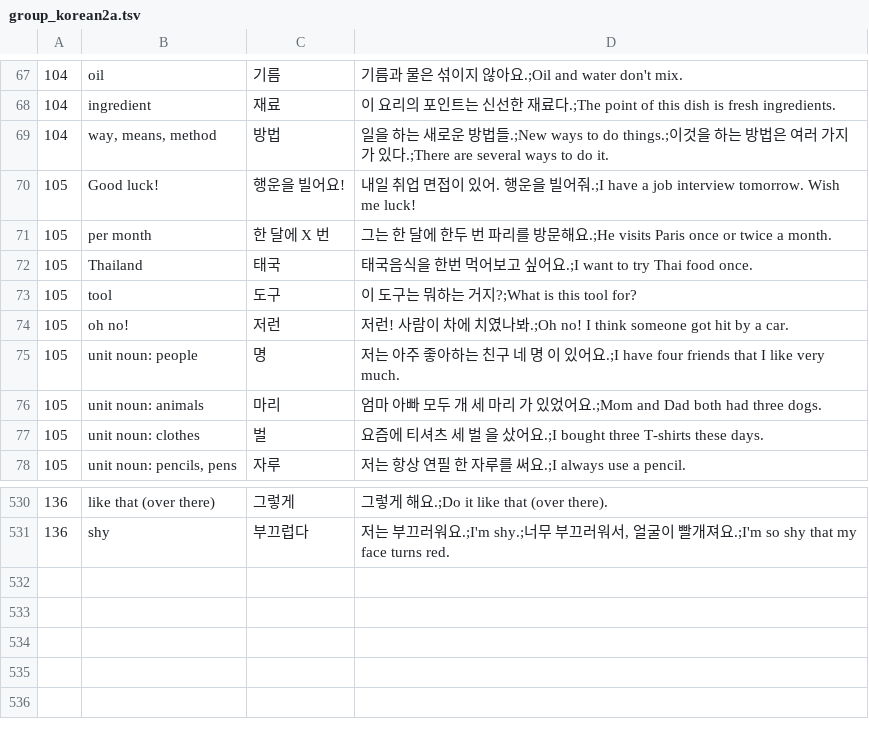
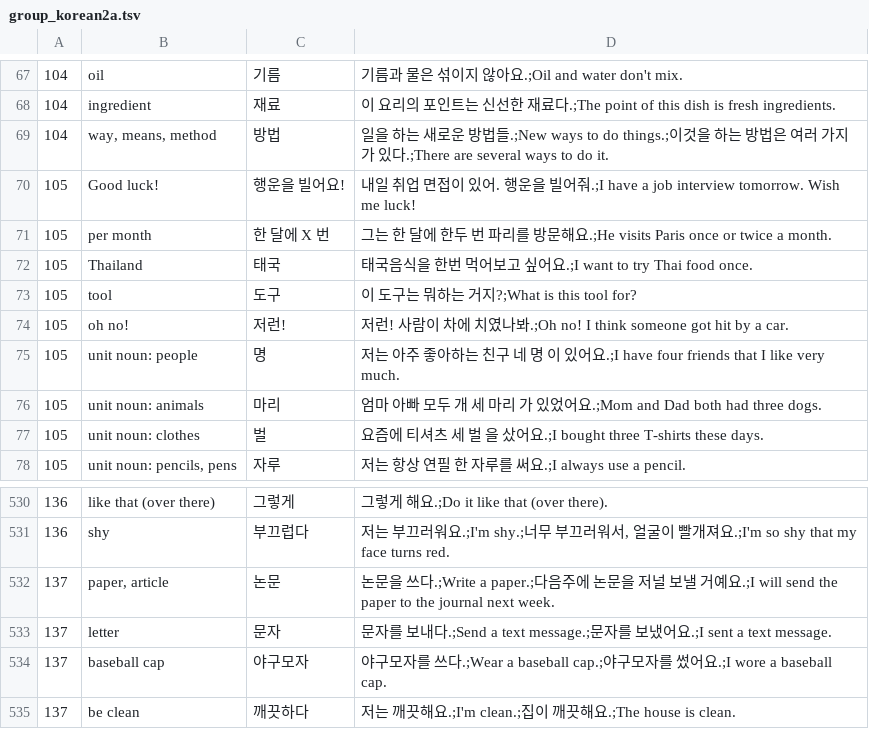
Before and after one commit to adrianderstroff/anki-korean, a TSV file: data/tsv/group_korean2a.tsv, drawn as a sheet; only a part is shown, gaps mark what is left out.

```diff
--- a/data/tsv/group_korean2a.tsv
+++ b/data/tsv/group_korean2a.tsv
@@ -73,3 +73,3 @@
 105	tool	도구	이 도구는 뭐하는 거지?;What is this tool for?
-105	oh no!	저런	저런! 사람이 차에 치였나봐.;Oh no! I think someone got hit by a car.
+105	oh no!	저런!	저런! 사람이 차에 치였나봐.;Oh no! I think someone got hit by a car.
 105	unit noun: people	명	저는 아주 좋아하는 친구 네 명 이 있어요.;I have four friends that I like very much.
@@ -531 +531,5 @@
 136	shy	부끄럽다	저는 부끄러워요.;I'm shy.;너무 부끄러워서, 얼굴이 빨개져요.;I'm so shy that my face turns red.
+137	paper, article	논문	논문을 쓰다.;Write a paper.;다음주에 논문을 저널 보낼 거예요.;I will send the paper to the journal next week.
+137	letter	문자	문자를 보내다.;Send a text message.;문자를 보냈어요.;I sent a text message.
+137	baseball cap	야구모자	야구모자를 쓰다.;Wear a baseball cap.;야구모자를 썼어요.;I wore a baseball cap.
+137	be clean	깨끗하다	저는 깨끗해요.;I'm clean.;집이 깨끗해요.;The house is clean.
```
Also changed, not shown: data/tsv/grammar2a.tsv, 3 other files.
